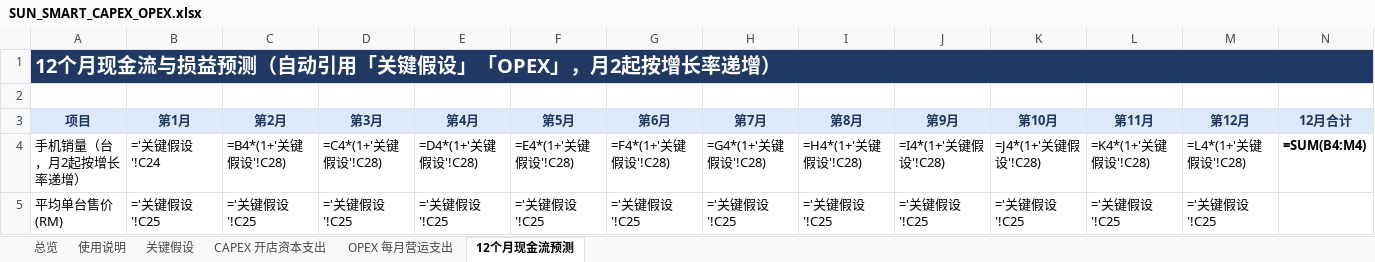
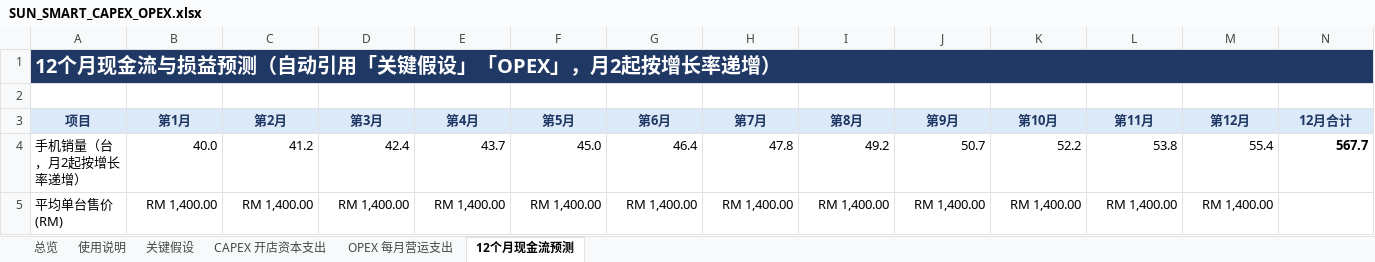
Before and after one commit to HJ-ai-Hub/scaling-couscous, an Excel workbook: sun-smart/finance/SUN_SMART_CAPEX_OPEX.xlsx, sheet 12个月现金流预测, drawn as a sheet; only a part is shown; values as stored, in another font and other column widths than the file's, no borders; formulas without a stored value are shown as written; conditional formats not drawn; the diff covers the shown part only; the diff names each change by its address in the sheet, - before the commit and + after, or states it on an @@ line.

```diff
--- a/sun-smart/finance/SUN_SMART_CAPEX_OPEX.xlsx (sheet 12个月现金流预测)
+++ b/sun-smart/finance/SUN_SMART_CAPEX_OPEX.xlsx (sheet 12个月现金流预测)
-B4 (第1月): ='关键假设'!C24
+B4 (第1月): 40.0
-C4 (第2月): =B4*(1+'关键假设'!C28)
+C4 (第2月): 41.2
-D4 (第3月): =C4*(1+'关键假设'!C28)
+D4 (第3月): 42.4
-E4 (第4月): =D4*(1+'关键假设'!C28)
+E4 (第4月): 43.7
-F4 (第5月): =E4*(1+'关键假设'!C28)
+F4 (第5月): 45.0
-G4 (第6月): =F4*(1+'关键假设'!C28)
+G4 (第6月): 46.4
-H4 (第7月): =G4*(1+'关键假设'!C28)
+H4 (第7月): 47.8
-I4 (第8月): =H4*(1+'关键假设'!C28)
+I4 (第8月): 49.2
-J4 (第9月): =I4*(1+'关键假设'!C28)
+J4 (第9月): 50.7
-K4 (第10月): =J4*(1+'关键假设'!C28)
+K4 (第10月): 52.2
-L4 (第11月): =K4*(1+'关键假设'!C28)
+L4 (第11月): 53.8
-M4 (第12月): =L4*(1+'关键假设'!C28)
+M4 (第12月): 55.4
-N4 (12月合计): =SUM(B4:M4)
+N4 (12月合计): 567.7
-B5 (第1月): ='关键假设'!C25
+B5 (第1月): RM 1,400.00
-C5 (第2月): ='关键假设'!C25
+C5 (第2月): RM 1,400.00
-D5 (第3月): ='关键假设'!C25
+D5 (第3月): RM 1,400.00
-E5 (第4月): ='关键假设'!C25
+E5 (第4月): RM 1,400.00
-F5 (第5月): ='关键假设'!C25
+F5 (第5月): RM 1,400.00
-G5 (第6月): ='关键假设'!C25
+G5 (第6月): RM 1,400.00
-H5 (第7月): ='关键假设'!C25
+H5 (第7月): RM 1,400.00
-I5 (第8月): ='关键假设'!C25
+I5 (第8月): RM 1,400.00
-J5 (第9月): ='关键假设'!C25
+J5 (第9月): RM 1,400.00
-K5 (第10月): ='关键假设'!C25
+K5 (第10月): RM 1,400.00
-L5 (第11月): ='关键假设'!C25
+L5 (第11月): RM 1,400.00
-M5 (第12月): ='关键假设'!C25
+M5 (第12月): RM 1,400.00
```
Also changed, not shown: 141 edited cells elsewhere in this sheet, sheet CAPEX 开店资本支出, sheet OPEX 每月营运支出, sheet 总览, sun-smart/finance/SUN_SMART_CAPEX_OPEX_EN.xlsx, 4 other files.
